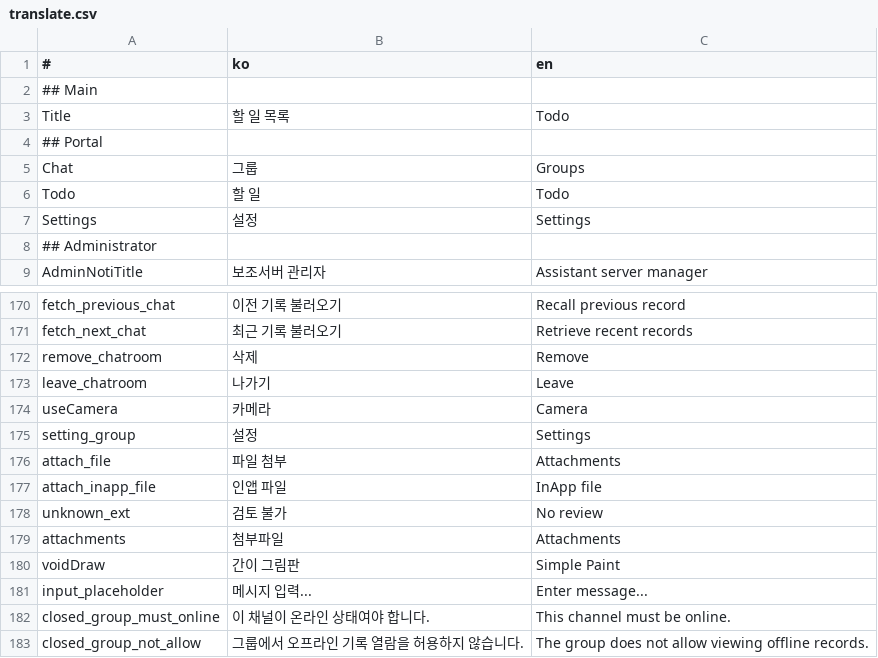
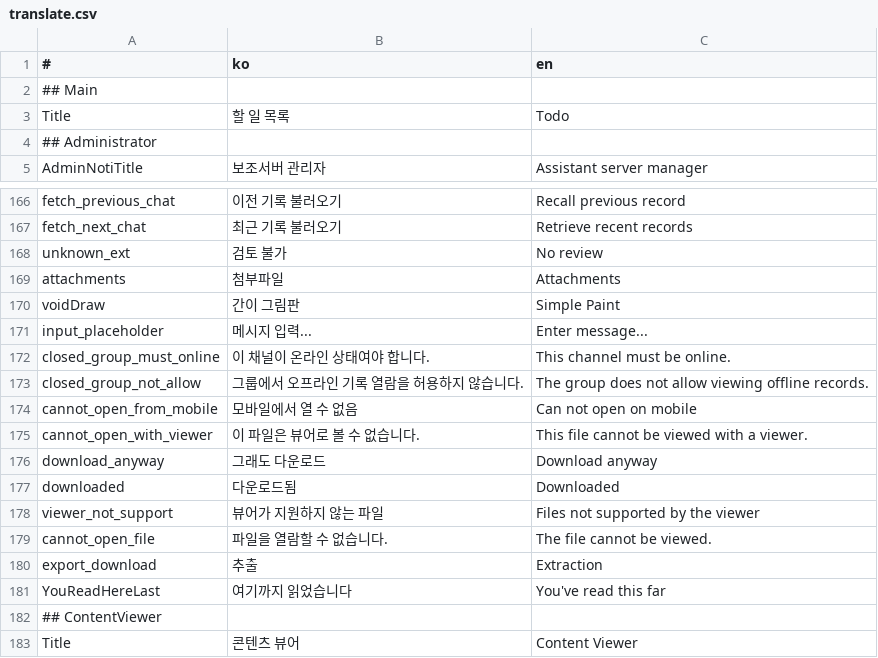
Before and after one commit to is2you2/is2you2.github.io, a CSV file: pjcone_pwa/assets/data/translate.csv, drawn as a sheet; only a part is shown, gaps mark what is left out; the shorter side is filled out with more unchanged rows.

```diff
--- a/pjcone_pwa/assets/data/translate.csv
+++ b/pjcone_pwa/assets/data/translate.csv
@@ -3,6 +3,2 @@
 Title,할 일 목록,Todo
-## Portal,,
-Chat,그룹,Groups
-Todo,할 일,Todo
-Settings,설정,Settings
 ## Administrator,,
@@ -171,8 +167,2 @@ fetch_previous_chat,이전 기록 불러오기,Recall previous record
 fetch_next_chat,최근 기록 불러오기,Retrieve recent records
-remove_chatroom,삭제,Remove
-leave_chatroom,나가기,Leave
-useCamera,카메라,Camera
-setting_group,설정,Settings
-attach_file,파일 첨부,Attachments
-attach_inapp_file,인앱 파일,InApp file
 unknown_ext,검토 불가,No review
```
Also changed, not shown: 10 other files.
